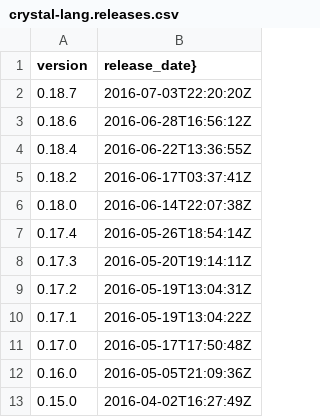
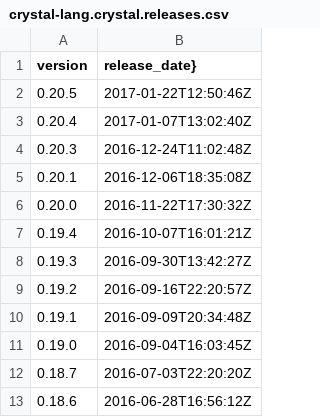
Before and after one commit to drhuffman12/crystal_version_list, a CSV file: when_no_conn_error/crystal-lang.crystal.releases.csv (was crystal-lang.releases.csv), drawn as a sheet; only a part is shown; the shorter side is filled out with more unchanged rows; the diff covers the shown part only.

```diff
--- a/crystal-lang.releases.csv
+++ b/when_no_conn_error/crystal-lang.crystal.releases.csv
@@ -1,2 +1,12 @@
 version,release_date}
+0.20.5,2017-01-22T12:50:46Z
+0.20.4,2017-01-07T13:02:40Z
+0.20.3,2016-12-24T11:02:48Z
+0.20.1,2016-12-06T18:35:08Z
+0.20.0,2016-11-22T17:30:32Z
+0.19.4,2016-10-07T16:01:21Z
+0.19.3,2016-09-30T13:42:27Z
+0.19.2,2016-09-16T22:20:57Z
+0.19.1,2016-09-09T20:34:48Z
+0.19.0,2016-09-04T16:03:45Z
 0.18.7,2016-07-03T22:20:20Z
```
Also changed, not shown: 16 added rows elsewhere in this file, 14 other files.
